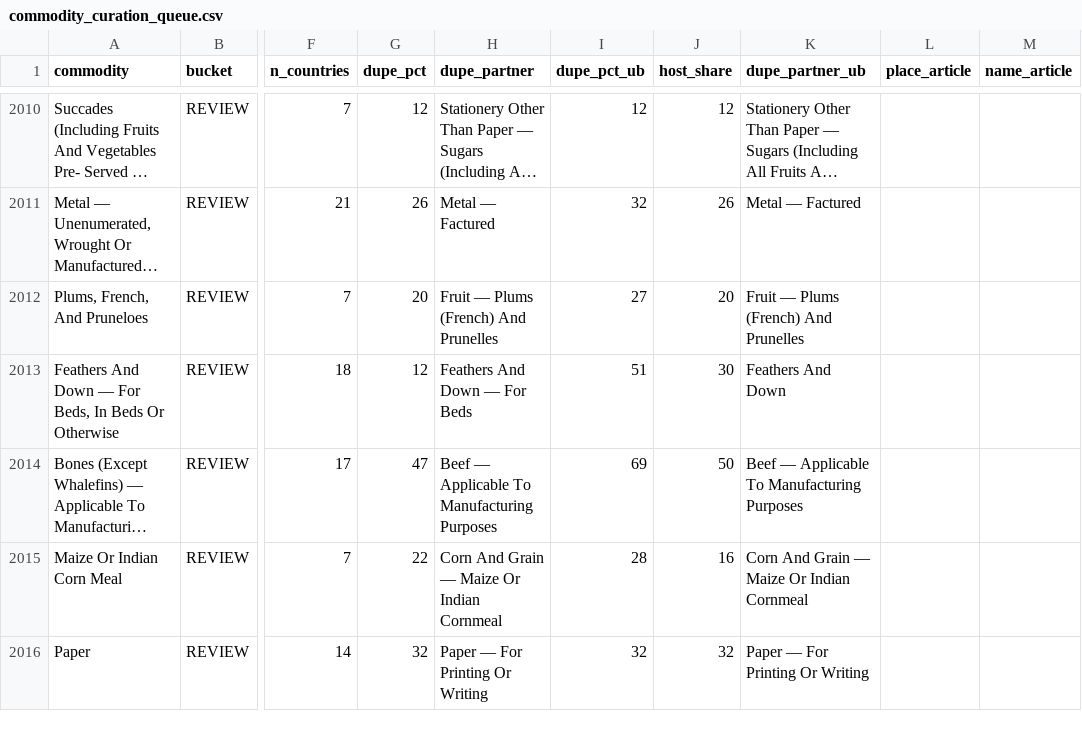
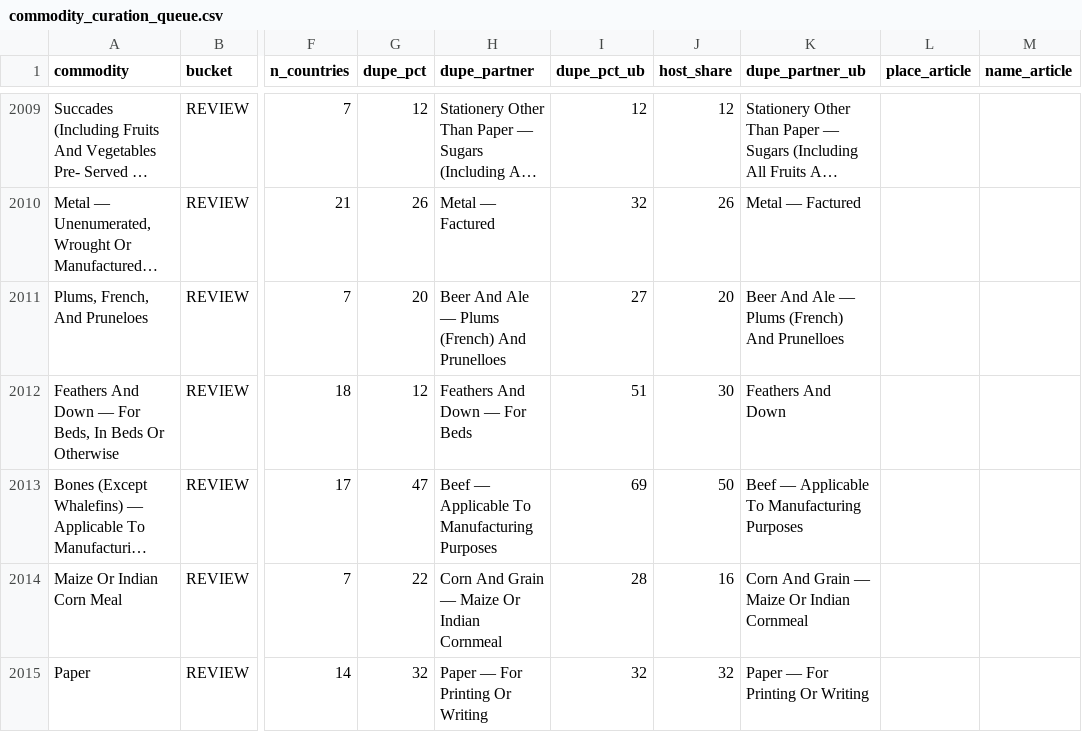
Before and after one commit to jburnford/uk-trade-db, a CSV file: reports/commodity_curation_queue.csv, drawn as a sheet; only a part is shown, gaps mark what is left out; long unchanged cells end in …; addresses are those after the commit; the diff covers the shown part only; the diff names each change by its address in the sheet, - before the commit and + after, or states it on an @@ line.

```diff
--- a/reports/commodity_curation_queue.csv
+++ b/reports/commodity_curation_queue.csv
-H2011 (dupe_partner): Fruit — Plums (French) And Prunelles
+H2011 (dupe_partner): Beer And Ale — Plums (French) And Prunelloes
-K2011 (dupe_partner_ub): Fruit — Plums (French) And Prunelles
+K2011 (dupe_partner_ub): Beer And Ale — Plums (French) And Prunelloes
```
Also changed, not shown: 1 added row, 2 removed rows and 37 edited cells elsewhere in this file, reference/commodity_curation.csv, reports/map_quality.csv, 7 other files.
